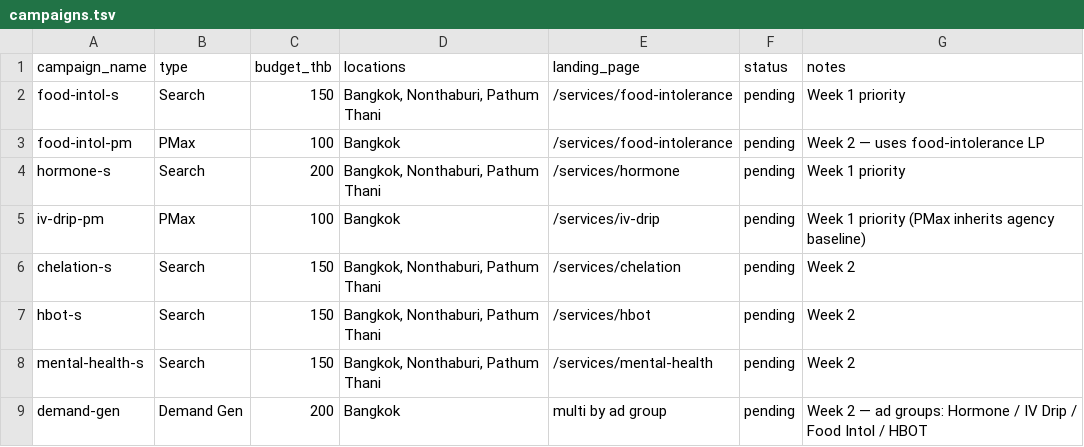
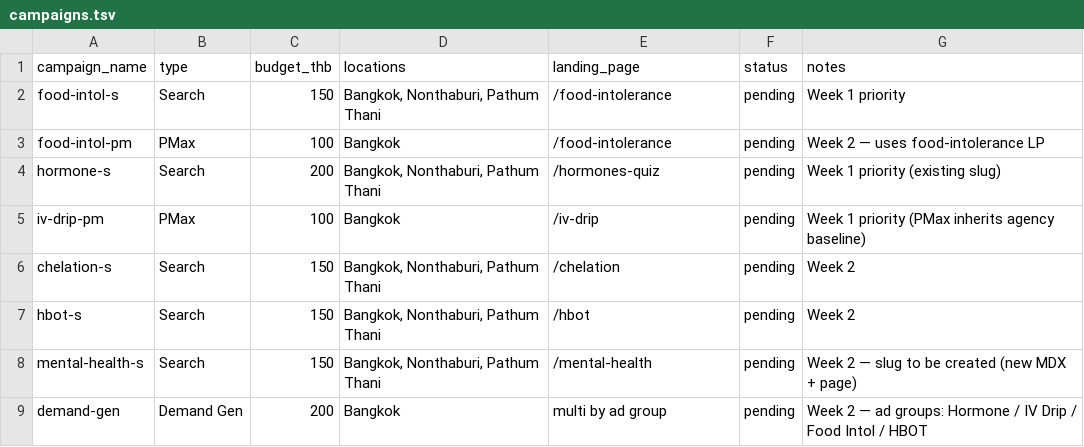
Before and after one commit to achotirat/thrive-website, a TSV file: docs/superpowers/sheets/campaigns.tsv, drawn as a sheet.

```diff
--- a/docs/superpowers/sheets/campaigns.tsv
+++ b/docs/superpowers/sheets/campaigns.tsv
@@ -1,9 +1,9 @@
 campaign_name	type	budget_thb	locations	landing_page	status	notes
-food-intol-s	Search	150	Bangkok, Nonthaburi, Pathum Thani	/services/food-intolerance	pending	Week 1 priority
-food-intol-pm	PMax	100	Bangkok	/services/food-intolerance	pending	Week 2 — uses food-intolerance LP
-hormone-s	Search	200	Bangkok, Nonthaburi, Pathum Thani	/services/hormone	pending	Week 1 priority
-iv-drip-pm	PMax	100	Bangkok	/services/iv-drip	pending	Week 1 priority (PMax inherits agency baseline)
-chelation-s	Search	150	Bangkok, Nonthaburi, Pathum Thani	/services/chelation	pending	Week 2
-hbot-s	Search	150	Bangkok, Nonthaburi, Pathum Thani	/services/hbot	pending	Week 2
-mental-health-s	Search	150	Bangkok, Nonthaburi, Pathum Thani	/services/mental-health	pending	Week 2
+food-intol-s	Search	150	Bangkok, Nonthaburi, Pathum Thani	/food-intolerance	pending	Week 1 priority
+food-intol-pm	PMax	100	Bangkok	/food-intolerance	pending	Week 2 — uses food-intolerance LP
+hormone-s	Search	200	Bangkok, Nonthaburi, Pathum Thani	/hormones-quiz	pending	Week 1 priority (existing slug)
+iv-drip-pm	PMax	100	Bangkok	/iv-drip	pending	Week 1 priority (PMax inherits agency baseline)
+chelation-s	Search	150	Bangkok, Nonthaburi, Pathum Thani	/chelation	pending	Week 2
+hbot-s	Search	150	Bangkok, Nonthaburi, Pathum Thani	/hbot	pending	Week 2
+mental-health-s	Search	150	Bangkok, Nonthaburi, Pathum Thani	/mental-health	pending	Week 2 — slug to be created (new MDX + page)
 demand-gen	Demand Gen	200	Bangkok	multi by ad group	pending	Week 2 — ad groups: Hormone / IV Drip / Food Intol / HBOT
```
Also changed, not shown: 11 other files.
